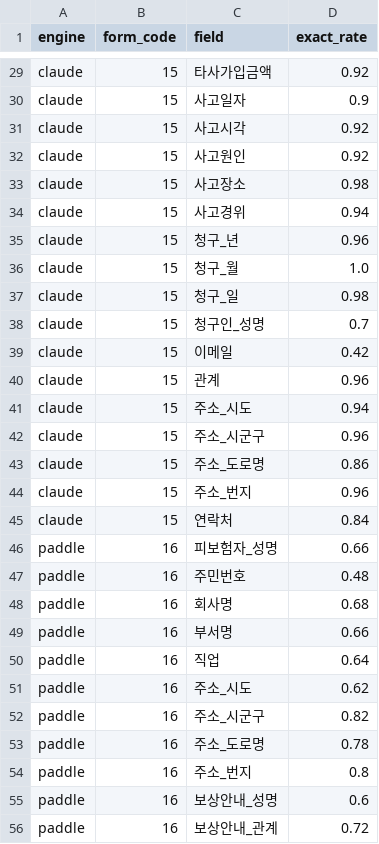
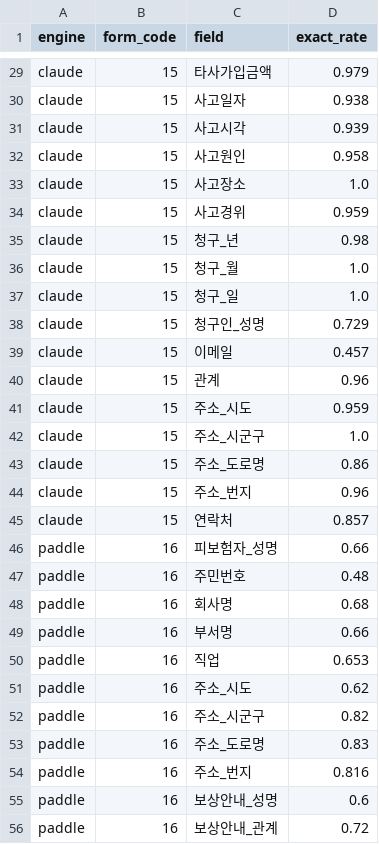
Before and after one commit to W1nyu/ClaimGuard-KR, a CSV file: results/eval_engine_compare_fields.csv, drawn as a sheet; only a part is shown, gaps mark what is left out; the diff covers the shown part only; the diff names each change by its address in the sheet, - before the commit and + after, or states it on an @@ line.

```diff
--- a/results/eval_engine_compare_fields.csv
+++ b/results/eval_engine_compare_fields.csv
-D29 (exact_rate): 0.92
+D29 (exact_rate): 0.979
-D30 (exact_rate): 0.9
+D30 (exact_rate): 0.938
-D31 (exact_rate): 0.92
+D31 (exact_rate): 0.939
-D32 (exact_rate): 0.92
+D32 (exact_rate): 0.958
-D33 (exact_rate): 0.98
+D33 (exact_rate): 1.0
-D34 (exact_rate): 0.94
+D34 (exact_rate): 0.959
-D35 (exact_rate): 0.96
+D35 (exact_rate): 0.98
-D37 (exact_rate): 0.98
+D37 (exact_rate): 1.0
-D38 (exact_rate): 0.7
+D38 (exact_rate): 0.729
-D39 (exact_rate): 0.42
+D39 (exact_rate): 0.457
-D41 (exact_rate): 0.94
+D41 (exact_rate): 0.959
-D42 (exact_rate): 0.96
+D42 (exact_rate): 1.0
-D45 (exact_rate): 0.84
+D45 (exact_rate): 0.857
-D50 (exact_rate): 0.64
+D50 (exact_rate): 0.653
-D53 (exact_rate): 0.78
+D53 (exact_rate): 0.83
-D54 (exact_rate): 0.8
+D54 (exact_rate): 0.816
```
Also changed, not shown: 40 edited cells elsewhere in this file, results/eval_decisions.csv, results/eval_decisions_claude.csv, 29 other files.
